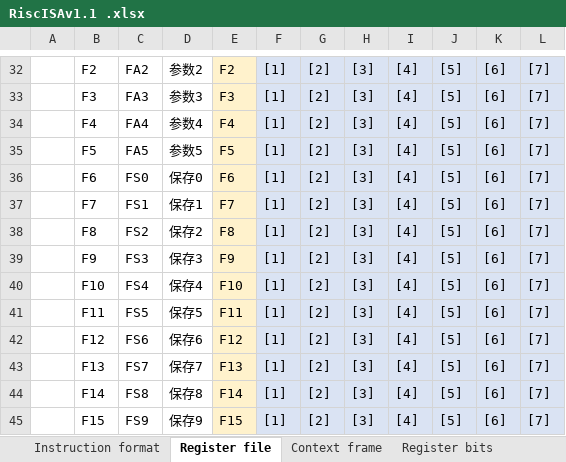
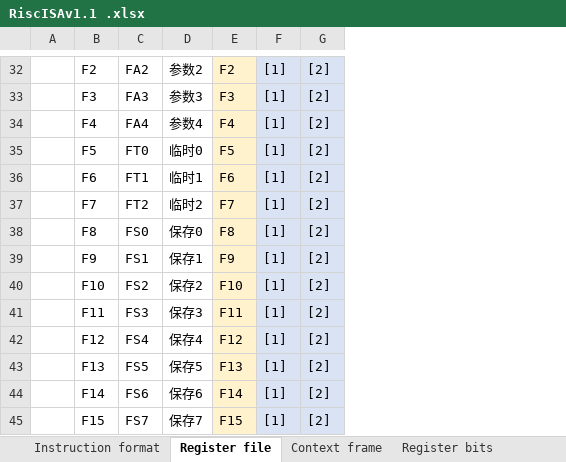
Before and after one commit to duanlin/RiscISA, an Excel workbook: RiscISAv1.1 .xlsx, sheet Register file, drawn as a sheet; only a part is shown, gaps mark what is left out; values as stored, in another font and other column widths than the file's, no borders; the diff covers the shown part only; the diff names each change by its address in the sheet, - before the commit and + after, or states it on an @@ line.

```diff
--- a/RiscISAv1.1 .xlsx (sheet Register file)
+++ b/RiscISAv1.1 .xlsx (sheet Register file)
-column H, rows 32-45: all [3]
-column I, rows 32-45: all [4]
-column J, rows 32-45: all [5]
-column K, rows 32-45: all [6]
-column L, rows 32-45: all [7]
-C35: FA5
+C35: FT0
-D35: 参数5
+D35: 临时0
-C36: FS0
+C36: FT1
-D36: 保存0
+D36: 临时1
-C37: FS1
+C37: FT2
-D37: 保存1
+D37: 临时2
-C38: FS2
+C38: FS0
-D38: 保存2
+D38: 保存0
-C39: FS3
+C39: FS1
-D39: 保存3
+D39: 保存1
-C40: FS4
+C40: FS2
-D40: 保存4
+D40: 保存2
-C41: FS5
+C41: FS3
-D41: 保存5
+D41: 保存3
-C42: FS6
+C42: FS4
-D42: 保存6
+D42: 保存4
-C43: FS7
+C43: FS5
-D43: 保存7
+D43: 保存5
-C44: FS8
+C44: FS6
-D44: 保存8
+D44: 保存6
-C45: FS9
+C45: FS7
-D45: 保存9
+D45: 保存7
```
Also changed, not shown: 20 edited cells elsewhere in this sheet, sheet Register bits, sheet Context frame, sheet Instruction list.
